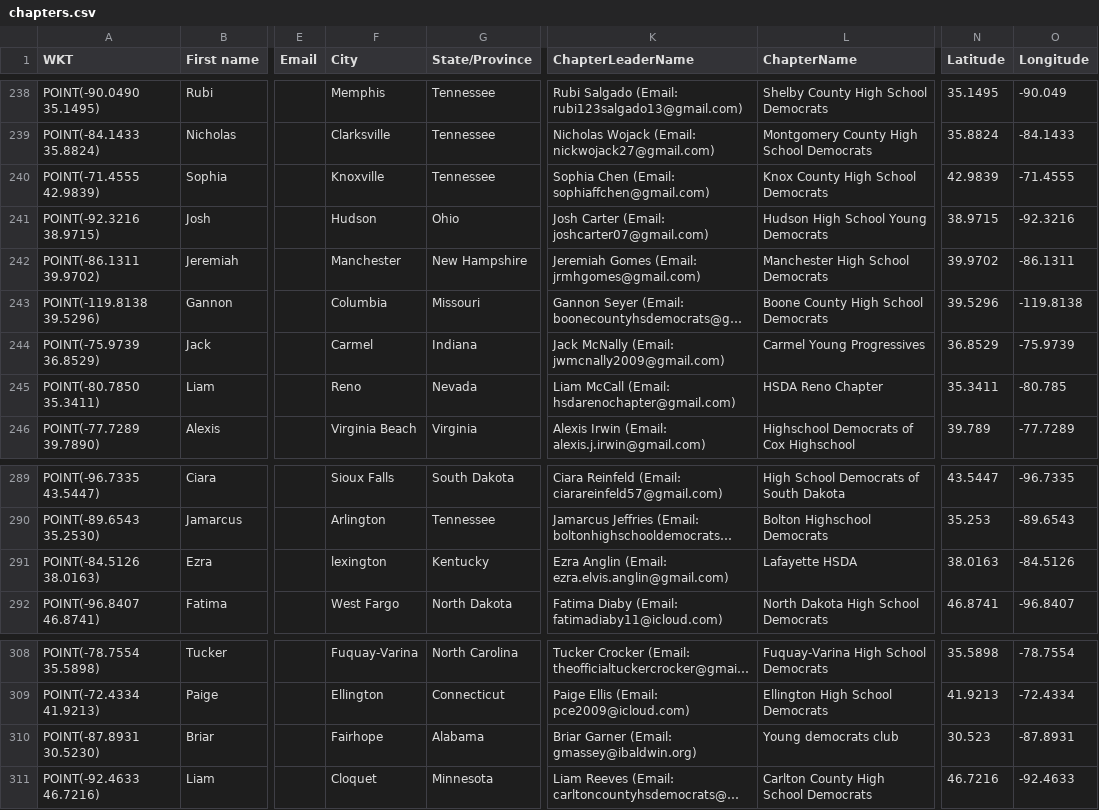
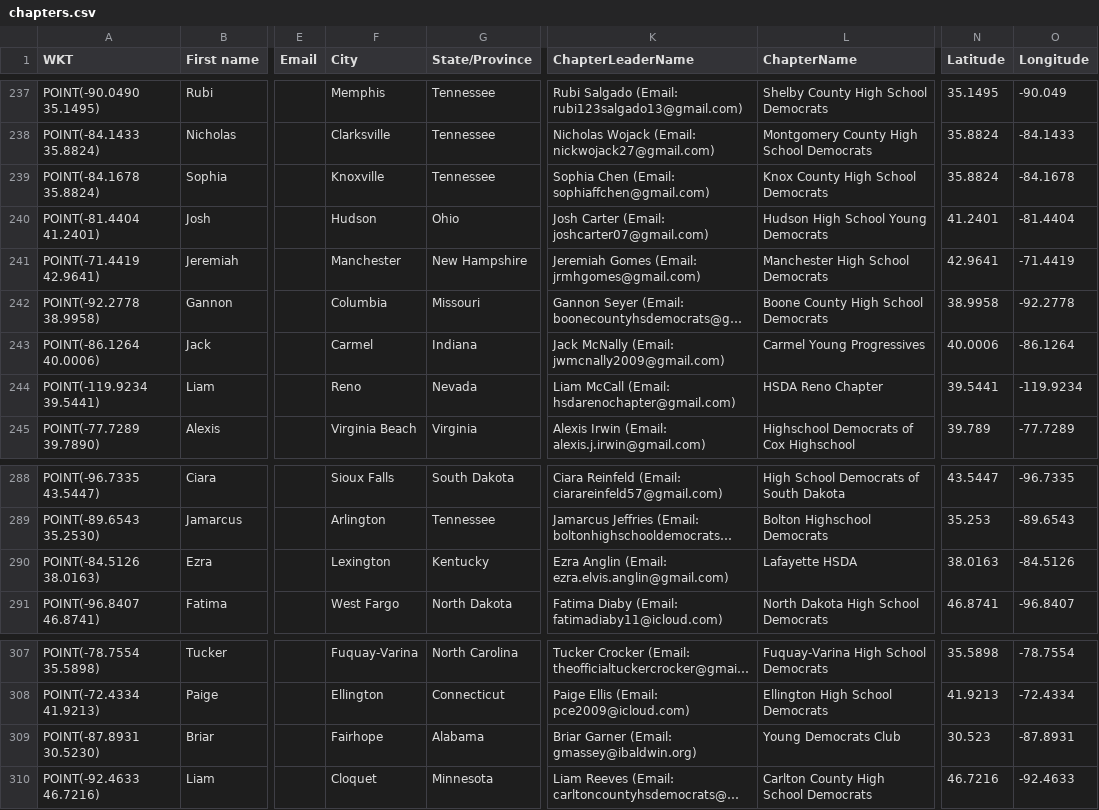
Before and after one commit to virajashivhare01/leaflet-mapFINAL, a CSV file: chapters.csv, drawn as a sheet; only a part is shown, gaps mark what is left out; long unchanged cells end in …; addresses are those after the commit; the diff covers the shown part only; the diff names each change by its address in the sheet, - before the commit and + after, or states it on an @@ line.

Commit message:
Update chapters.csv

```diff
--- a/chapters.csv
+++ b/chapters.csv
-A239 (WKT): POINT(-71.4555 42.9839)
+A239 (WKT): POINT(-84.1678 35.8824)
-N239 (Latitude): 42.9839
+N239 (Latitude): 35.8824
-O239 (Longitude): -71.4555
+O239 (Longitude): -84.1678
-A240 (WKT): POINT(-92.3216 38.9715)
+A240 (WKT): POINT(-81.4404 41.2401)
-N240 (Latitude): 38.9715
+N240 (Latitude): 41.2401
-O240 (Longitude): -92.3216
+O240 (Longitude): -81.4404
-A241 (WKT): POINT(-86.1311 39.9702)
+A241 (WKT): POINT(-71.4419 42.9641)
-N241 (Latitude): 39.9702
+N241 (Latitude): 42.9641
-O241 (Longitude): -86.1311
+O241 (Longitude): -71.4419
-A242 (WKT): POINT(-119.8138 39.5296)
+A242 (WKT): POINT(-92.2778 38.9958)
-N242 (Latitude): 39.5296
+N242 (Latitude): 38.9958
-O242 (Longitude): -119.8138
+O242 (Longitude): -92.2778
-A243 (WKT): POINT(-75.9739 36.8529)
+A243 (WKT): POINT(-86.1264 40.0006)
-N243 (Latitude): 36.8529
+N243 (Latitude): 40.0006
-O243 (Longitude): -75.9739
+O243 (Longitude): -86.1264
-A244 (WKT): POINT(-80.7850 35.3411)
+A244 (WKT): POINT(-119.9234 39.5441)
-N244 (Latitude): 35.3411
+N244 (Latitude): 39.5441
-O244 (Longitude): -80.785
+O244 (Longitude): -119.9234
-F290 (City): lexington
+F290 (City): Lexington
-L309 (ChapterName): Young democrats club
+L309 (ChapterName): Young Democrats Club
```
Also changed, not shown: 1 removed row and 60 edited cells elsewhere in this file.
